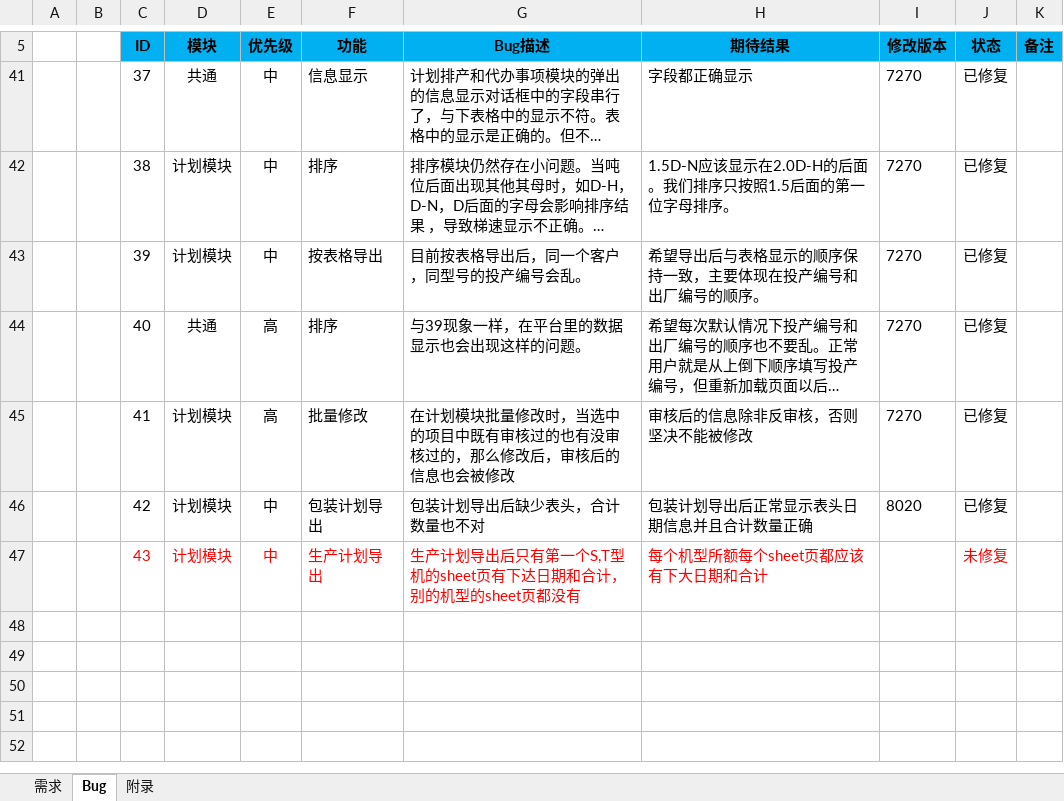
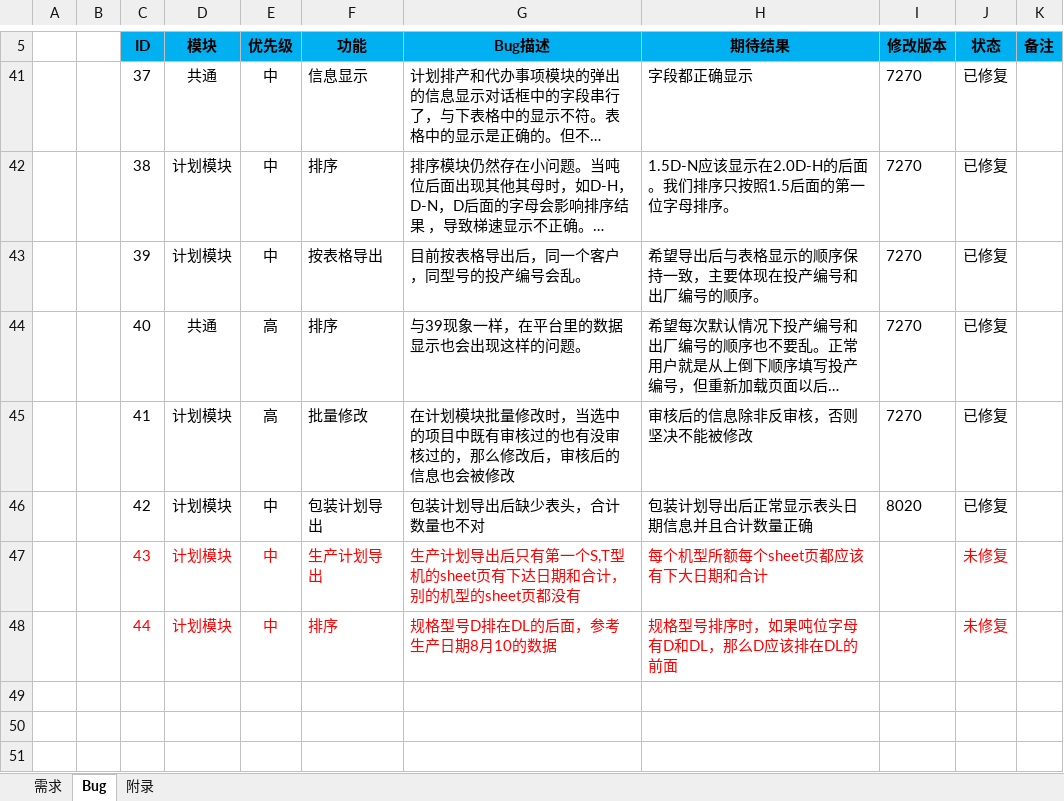
Before and after one commit to Patrick-Wang/BlueRay, an Excel workbook: Documentation/蓝光集团生产管控平台.xlsx, sheet Bug, drawn as a sheet; only a part is shown, gaps mark what is left out; long unchanged cells end in …; values as stored, in another font and other column widths than the file's, no borders; the diff names each change by its address in the sheet, - before the commit and + after, or states it on an @@ line.

```diff
--- a/Documentation/蓝光集团生产管控平台.xlsx (sheet Bug)
+++ b/Documentation/蓝光集团生产管控平台.xlsx (sheet Bug)
+row 48:  |  | 44 | 计划模块 | 中 | 排序 | 规格型号D排在DL的后面，参考生产日期8月10的数据 | 规格型号排序时，如果吨位字母有D和DL，那么D应该排在DL的前面 |  | 未修复
+row 49: (empty)
```
Also changed, not shown: sheet 需求, hidden cells, Documentation/装箱单（模板）.xlsx.
